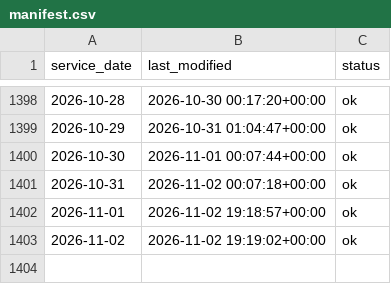
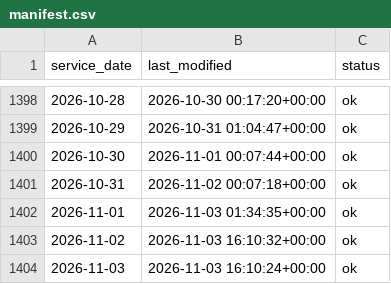
Before and after one commit to JosephZhou19/mbta-service-reliability, a CSV file: backend/data/manifest.csv, drawn as a sheet; only a part is shown, gaps mark what is left out.

```diff
--- a/backend/data/manifest.csv
+++ b/backend/data/manifest.csv
@@ -1401,3 +1401,4 @@ service_date,last_modified,status
 2026-10-31,2026-11-02 00:07:18+00:00,ok
-2026-11-01,2026-11-02 19:18:57+00:00,ok
-2026-11-02,2026-11-02 19:19:02+00:00,ok
+2026-11-01,2026-11-03 01:34:35+00:00,ok
+2026-11-02,2026-11-03 16:10:32+00:00,ok
+2026-11-03,2026-11-03 16:10:24+00:00,ok
```
Also changed, not shown: 7 other files.
